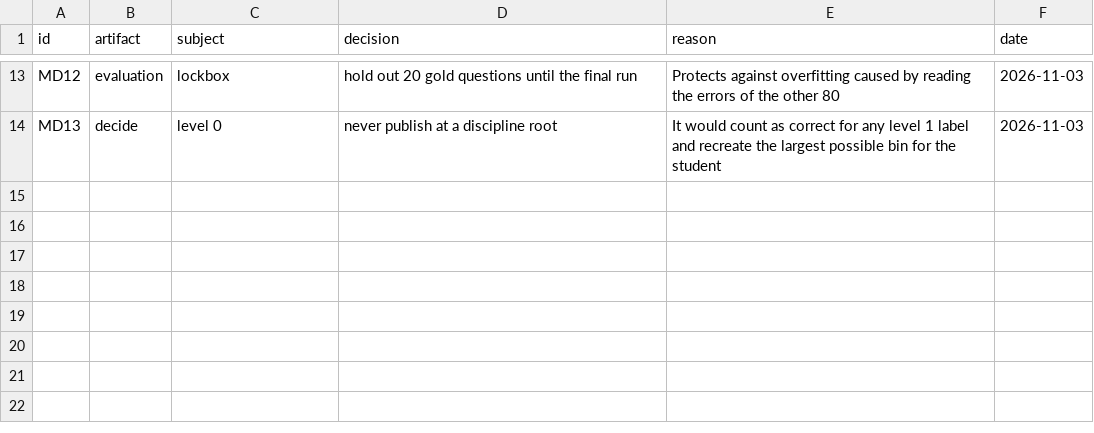
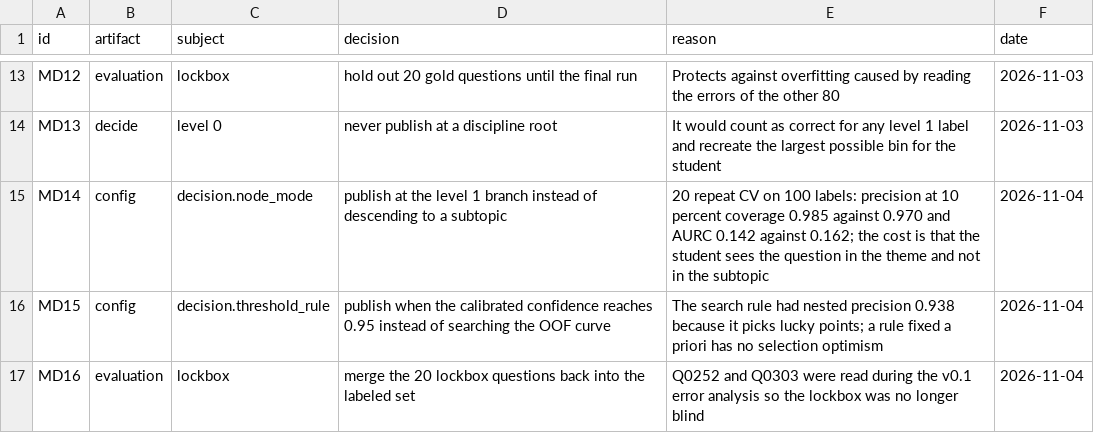
Before and after one commit to mcprodrigues/vde-topic-classifier, a CSV file: artifacts/manual_decisions.csv, drawn as a sheet; only a part is shown, gaps mark what is left out; the diff names each change by its address in the sheet, - before the commit and + after, or states it on an @@ line.

Commit message:
feat(decision): publish at level 1 with pre declared slices evaluated out of fold
- node_mode comes from config; level1 won the 20 repeat comparison on 100 labels
  (precision at 10 percent 0.985 vs 0.970, AURC 0.142 vs 0.162), recorded as MD14
- eligible() defines three slices (none, clean, anchored) used both in decide() and in CV;
  none is kept: the others cut coverage in half for at most one error in 160 rows
- MD15 (calibrated threshold rule) and MD16 (lockbox merged back) recorded
- outputs/ablations_20rep.csv keeps the comparison; nested precision 1.000 at 8 per repeat
- 75 of 559 evaluated questions are published (27 bank, 48 new import)

```diff
--- a/artifacts/manual_decisions.csv
+++ b/artifacts/manual_decisions.csv
+row 15: MD14 | config | decision.node_mode | publish at the level 1 branch instead of descending to a subtopic | 20 repeat CV on 100 labels: precision at 10 percent coverage 0.985 against 0.970 and AURC 0.142 against 0.162; the cost is that the student sees the question in the theme and not in the subtopic | 2026-11-04
+row 16: MD15 | config | decision.threshold_rule | publish when the calibrated confidence reaches 0.95 instead of searching the OOF curve | The search rule had nested precision 0.938 because it picks lucky points; a rule fixed a priori has no selection optimism | 2026-11-04
+row 17: MD16 | evaluation | lockbox | merge the 20 lockbox questions back into the labeled set | Q0252 and Q0303 were read during the v0.1 error analysis so the lockbox was no longer blind | 2026-11-04
```
Also changed, not shown: outputs/cv_oof.csv, outputs/publicacao.csv, 14 other files.
